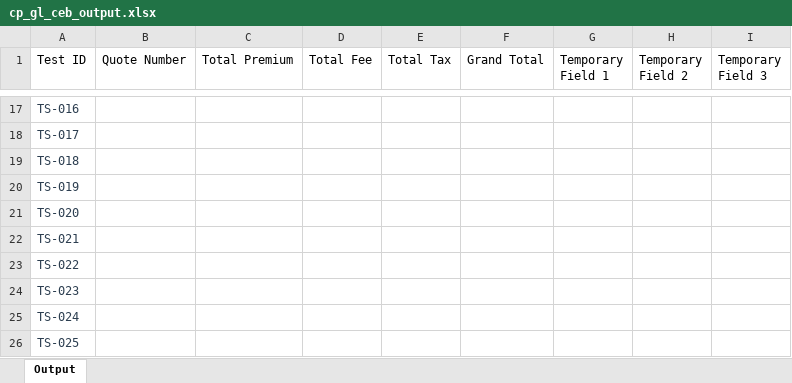
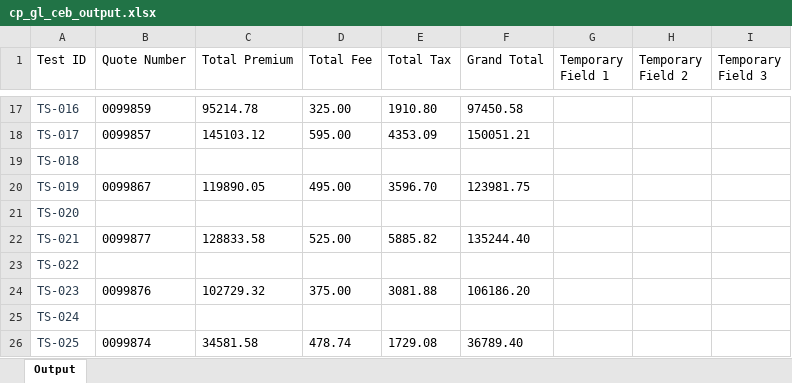
Before and after one commit to KMG-2356/spg-automation, an Excel workbook: src/data/output/cp_gl_ceb_output.xlsx, sheet Output, drawn as a sheet; only a part is shown, gaps mark what is left out; values as stored, in another font and other column widths than the file's, no borders; the diff covers the shown part only; the diff names each change by its address in the sheet, - before the commit and + after, or states it on an @@ line.

```diff
--- a/src/data/output/cp_gl_ceb_output.xlsx (sheet Output)
+++ b/src/data/output/cp_gl_ceb_output.xlsx (sheet Output)
-B17 (Quote Number): (empty)
+B17 (Quote Number): 0099859
-C17 (Total Premium): (empty)
+C17 (Total Premium): 95214.78
-D17 (Total Fee): (empty)
+D17 (Total Fee): 325.00
-E17 (Total Tax): (empty)
+E17 (Total Tax): 1910.80
-F17 (Grand Total): (empty)
+F17 (Grand Total): 97450.58
-B18 (Quote Number): (empty)
+B18 (Quote Number): 0099857
-C18 (Total Premium): (empty)
+C18 (Total Premium): 145103.12
-D18 (Total Fee): (empty)
+D18 (Total Fee): 595.00
-E18 (Total Tax): (empty)
+E18 (Total Tax): 4353.09
-F18 (Grand Total): (empty)
+F18 (Grand Total): 150051.21
-B20 (Quote Number): (empty)
+B20 (Quote Number): 0099867
-C20 (Total Premium): (empty)
+C20 (Total Premium): 119890.05
-D20 (Total Fee): (empty)
+D20 (Total Fee): 495.00
-E20 (Total Tax): (empty)
+E20 (Total Tax): 3596.70
-F20 (Grand Total): (empty)
+F20 (Grand Total): 123981.75
-B22 (Quote Number): (empty)
+B22 (Quote Number): 0099877
-C22 (Total Premium): (empty)
+C22 (Total Premium): 128833.58
-D22 (Total Fee): (empty)
+D22 (Total Fee): 525.00
-E22 (Total Tax): (empty)
+E22 (Total Tax): 5885.82
-F22 (Grand Total): (empty)
+F22 (Grand Total): 135244.40
-B24 (Quote Number): (empty)
+B24 (Quote Number): 0099876
-C24 (Total Premium): (empty)
+C24 (Total Premium): 102729.32
-D24 (Total Fee): (empty)
+D24 (Total Fee): 375.00
-E24 (Total Tax): (empty)
+E24 (Total Tax): 3081.88
-F24 (Grand Total): (empty)
+F24 (Grand Total): 106186.20
-B26 (Quote Number): (empty)
+B26 (Quote Number): 0099874
-C26 (Total Premium): (empty)
+C26 (Total Premium): 34581.58
-D26 (Total Fee): (empty)
+D26 (Total Fee): 478.74
-E26 (Total Tax): (empty)
+E26 (Total Tax): 1729.08
-F26 (Grand Total): (empty)
+F26 (Grand Total): 36789.40
```
Also changed, not shown: 50 edited cells elsewhere in this sheet, 8 other files.
